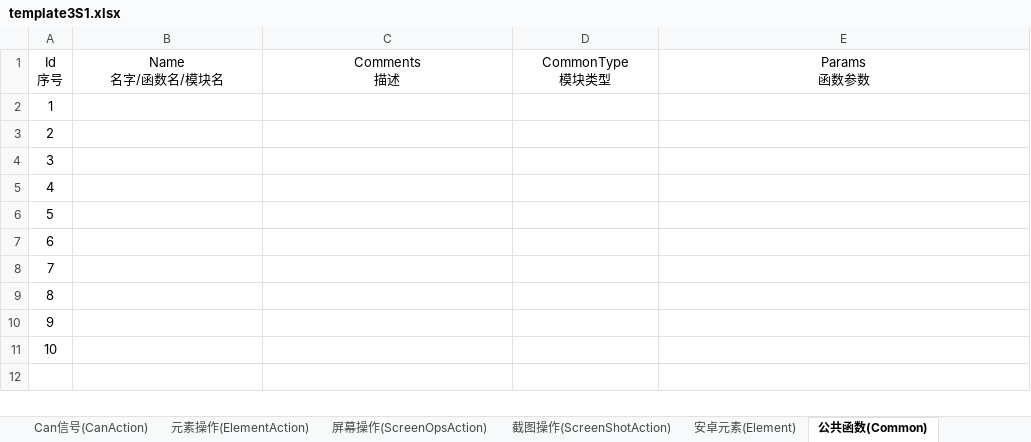
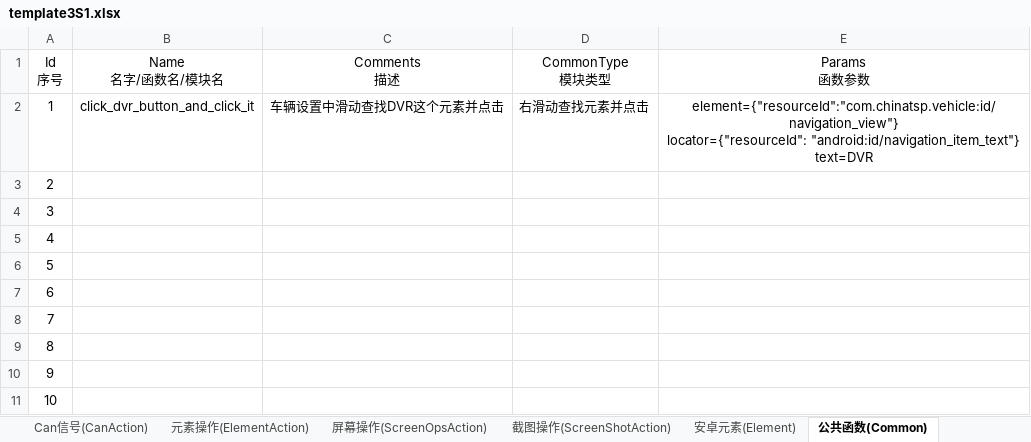
Before and after one commit to philosophy912/Sophia, an Excel workbook: file/template3S1.xlsx, sheet 公共函数(Common), drawn as a sheet; values as stored, in another font and other column widths than the file's, no borders; ↵ is a line break in a cell; the diff names each change by its address in the sheet, - before the commit and + after, or states it on an @@ line.

```diff
--- a/file/template3S1.xlsx (sheet 公共函数(Common))
+++ b/file/template3S1.xlsx (sheet 公共函数(Common))
-B2 (Name 名字/函数名/模块名): (empty)
+B2 (Name 名字/函数名/模块名): click_dvr_button_and_click_it
-C2 (Comments 描述): (empty)
+C2 (Comments 描述): 车辆设置中滑动查找DVR这个元素并点击
-D2 (CommonType 模块类型): (empty)
+D2 (CommonType 模块类型): 右滑动查找元素并点击
-E2 (Params 函数参数): (empty)
+E2 (Params 函数参数): element={"resourceId":"com.chinatsp.vehicle:id/navigation_view"} ↵ locator={"resourceId": "android:id/navigation_item_text"} ↵ text=DVR
```
Also changed, not shown: sheet 测试用例(TestCase), sheet Android元素对比(ElementCompare), sheet 安卓元素(Element), file/template.xlsx, 15 other files.
